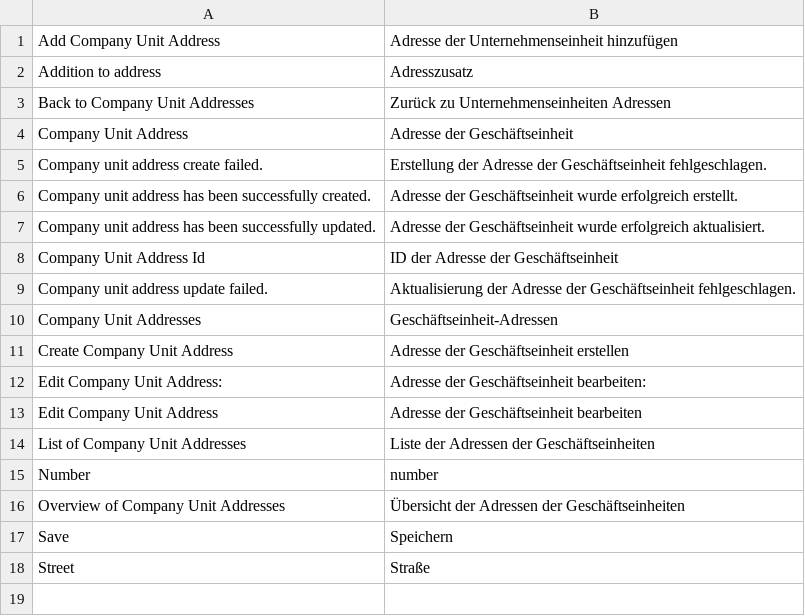
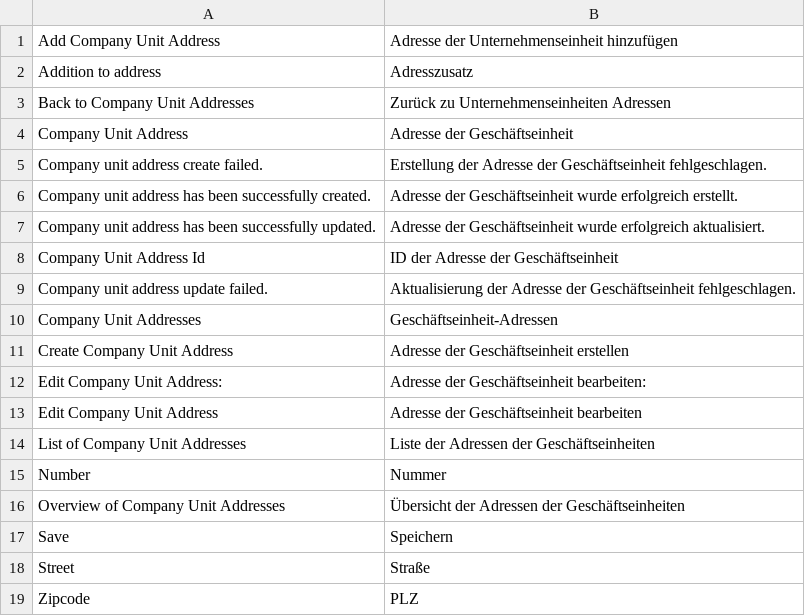
Before and after one commit to spryker/company-unit-address-gui, a CSV file: data/translation/Zed/de_DE.csv, drawn as a sheet.

```diff
--- a/data/translation/Zed/de_DE.csv
+++ b/data/translation/Zed/de_DE.csv
@@ -14,3 +14,3 @@
 "List of Company Unit Addresses","Liste der Adressen der Geschäftseinheiten"
-Number,number
+Number,Nummer
 "Overview of Company Unit Addresses","Übersicht der Adressen der Geschäftseinheiten"
@@ -18 +18,2 @@ Save,Speichern
 Street,Straße
+Zipcode,PLZ
```
Also changed, not shown: data/translation/Zed/en_US.csv.
